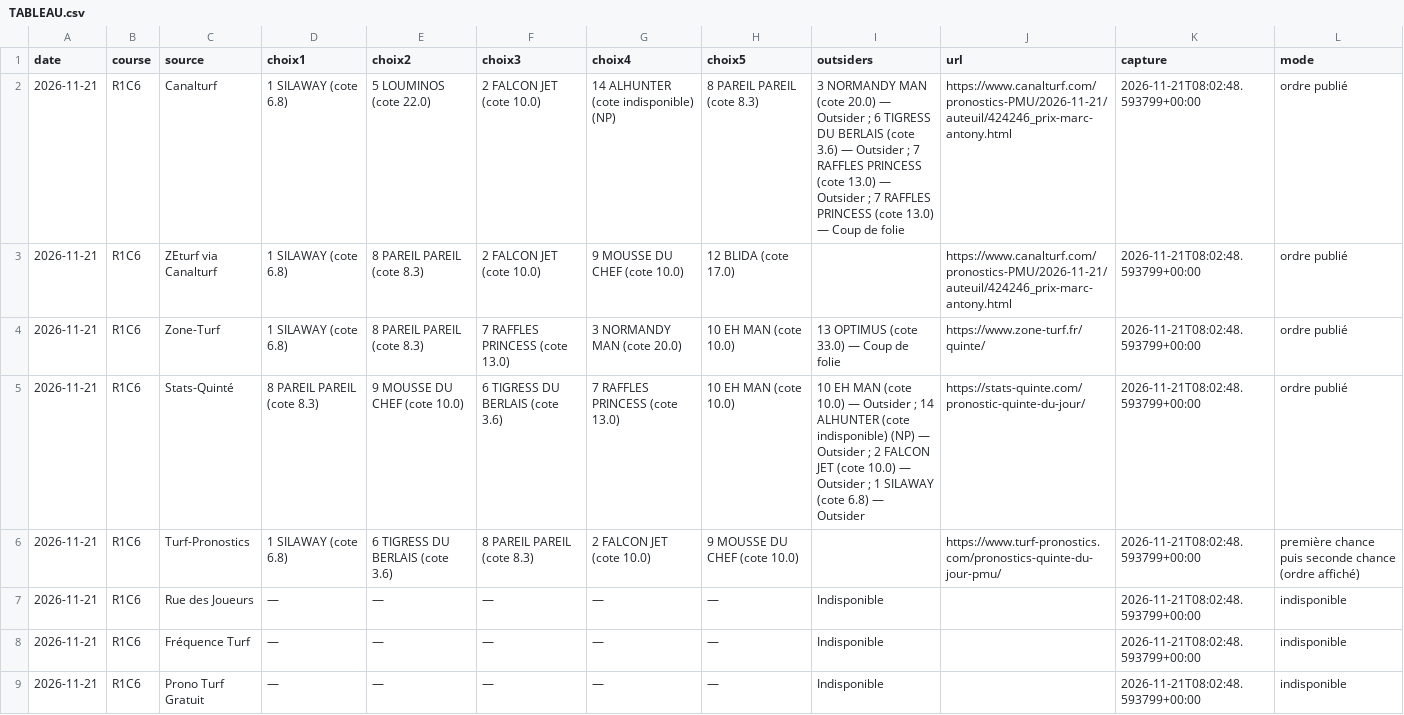
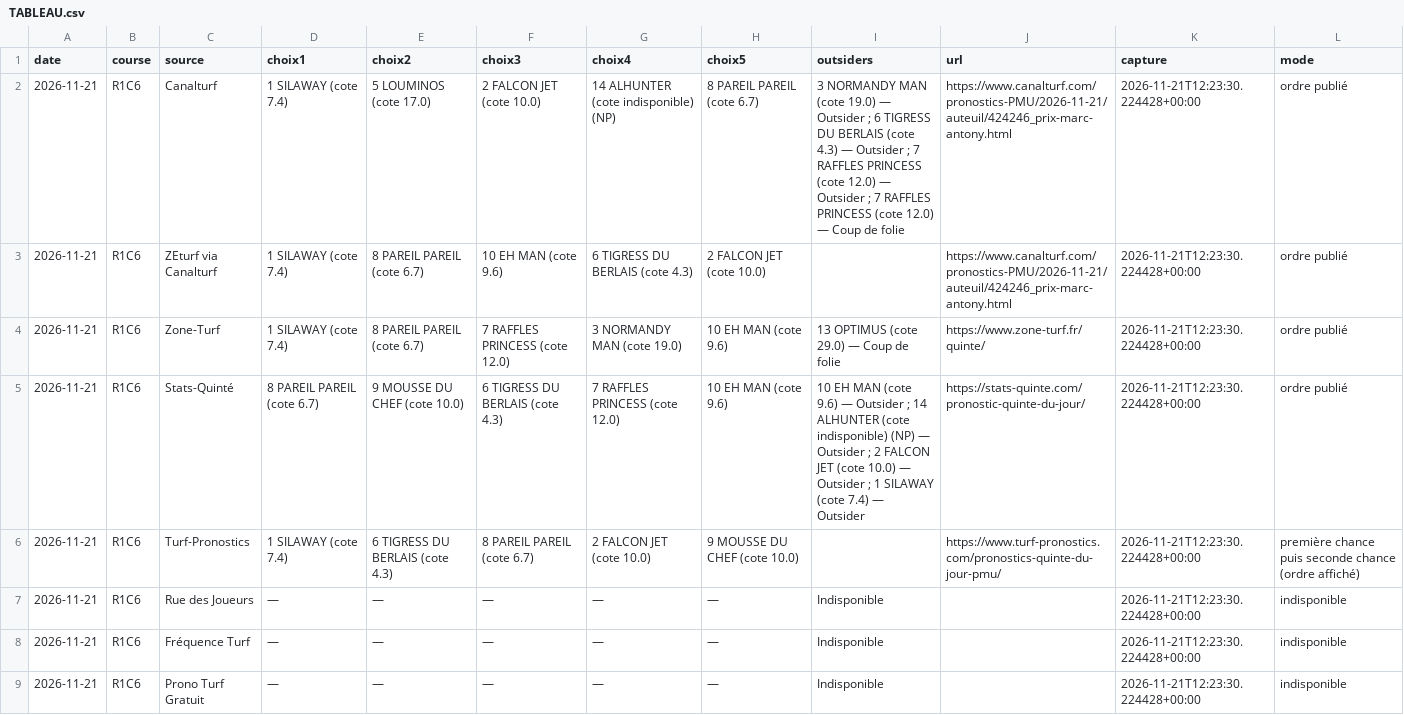
Before and after one commit to Pascalrive/pmu-scorer, a CSV file: consensus_pronostics/data/2026-11-21/TABLEAU.csv, drawn as a sheet.

Commit message:
Archive consensus editorial independant

```diff
--- a/consensus_pronostics/data/2026-11-21/TABLEAU.csv
+++ b/consensus_pronostics/data/2026-11-21/TABLEAU.csv
@@ -1,9 +1,9 @@
 date,course,source,choix1,choix2,choix3,choix4,choix5,outsiders,url,capture,mode
-2026-11-21,R1C6,Canalturf,1 SILAWAY (cote 6.8),5 LOUMINOS (cote 22.0),2 FALCON JET (cote 10.0),14 ALHUNTER (cote indisponible) (NP),8 PAREIL PAREIL (cote 8.3),3 NORMANDY MAN (cote 20.0) — Outsider ; 6 TIGRESS DU BERLAIS (cote 3.6) — Outsider ; 7 RAFFLES PRINCESS (cote 13.0) — Outsider ; 7 RAFFLES PRINCESS (cote 13.0) — Coup de folie,https://www.canalturf.com/pronostics-PMU/2026-11-21/auteuil/424246_prix-marc-antony.html,2026-11-21T08:02:48.593799+00:00,ordre publié
-2026-11-21,R1C6,ZEturf via Canalturf,1 SILAWAY (cote 6.8),8 PAREIL PAREIL (cote 8.3),2 FALCON JET (cote 10.0),9 MOUSSE DU CHEF (cote 10.0),12 BLIDA (cote 17.0),,https://www.canalturf.com/pronostics-PMU/2026-11-21/auteuil/424246_prix-marc-antony.html,2026-11-21T08:02:48.593799+00:00,ordre publié
-2026-11-21,R1C6,Zone-Turf,1 SILAWAY (cote 6.8),8 PAREIL PAREIL (cote 8.3),7 RAFFLES PRINCESS (cote 13.0),3 NORMANDY MAN (cote 20.0),10 EH MAN (cote 10.0),13 OPTIMUS (cote 33.0) — Coup de folie,https://www.zone-turf.fr/quinte/,2026-11-21T08:02:48.593799+00:00,ordre publié
-2026-11-21,R1C6,Stats-Quinté,8 PAREIL PAREIL (cote 8.3),9 MOUSSE DU CHEF (cote 10.0),6 TIGRESS DU BERLAIS (cote 3.6),7 RAFFLES PRINCESS (cote 13.0),10 EH MAN (cote 10.0),10 EH MAN (cote 10.0) — Outsider ; 14 ALHUNTER (cote indisponible) (NP) — Outsider ; 2 FALCON JET (cote 10.0) — Outsider ; 1 SILAWAY (cote 6.8) — Outsider,https://stats-quinte.com/pronostic-quinte-du-jour/,2026-11-21T08:02:48.593799+00:00,ordre publié
-2026-11-21,R1C6,Turf-Pronostics,1 SILAWAY (cote 6.8),6 TIGRESS DU BERLAIS (cote 3.6),8 PAREIL PAREIL (cote 8.3),2 FALCON JET (cote 10.0),9 MOUSSE DU CHEF (cote 10.0),,https://www.turf-pronostics.com/pronostics-quinte-du-jour-pmu/,2026-11-21T08:02:48.593799+00:00,première chance puis seconde chance (ordre affiché)
-2026-11-21,R1C6,Rue des Joueurs,—,—,—,—,—,Indisponible,,2026-11-21T08:02:48.593799+00:00,indisponible
-2026-11-21,R1C6,Fréquence Turf,—,—,—,—,—,Indisponible,,2026-11-21T08:02:48.593799+00:00,indisponible
-2026-11-21,R1C6,Prono Turf Gratuit,—,—,—,—,—,Indisponible,,2026-11-21T08:02:48.593799+00:00,indisponible
+2026-11-21,R1C6,Canalturf,1 SILAWAY (cote 7.4),5 LOUMINOS (cote 17.0),2 FALCON JET (cote 10.0),14 ALHUNTER (cote indisponible) (NP),8 PAREIL PAREIL (cote 6.7),3 NORMANDY MAN (cote 19.0) — Outsider ; 6 TIGRESS DU BERLAIS (cote 4.3) — Outsider ; 7 RAFFLES PRINCESS (cote 12.0) — Outsider ; 7 RAFFLES PRINCESS (cote 12.0) — Coup de folie,https://www.canalturf.com/pronostics-PMU/2026-11-21/auteuil/424246_prix-marc-antony.html,2026-11-21T12:23:30.224428+00:00,ordre publié
+2026-11-21,R1C6,ZEturf via Canalturf,1 SILAWAY (cote 7.4),8 PAREIL PAREIL (cote 6.7),10 EH MAN (cote 9.6),6 TIGRESS DU BERLAIS (cote 4.3),2 FALCON JET (cote 10.0),,https://www.canalturf.com/pronostics-PMU/2026-11-21/auteuil/424246_prix-marc-antony.html,2026-11-21T12:23:30.224428+00:00,ordre publié
+2026-11-21,R1C6,Zone-Turf,1 SILAWAY (cote 7.4),8 PAREIL PAREIL (cote 6.7),7 RAFFLES PRINCESS (cote 12.0),3 NORMANDY MAN (cote 19.0),10 EH MAN (cote 9.6),13 OPTIMUS (cote 29.0) — Coup de folie,https://www.zone-turf.fr/quinte/,2026-11-21T12:23:30.224428+00:00,ordre publié
+2026-11-21,R1C6,Stats-Quinté,8 PAREIL PAREIL (cote 6.7),9 MOUSSE DU CHEF (cote 10.0),6 TIGRESS DU BERLAIS (cote 4.3),7 RAFFLES PRINCESS (cote 12.0),10 EH MAN (cote 9.6),10 EH MAN (cote 9.6) — Outsider ; 14 ALHUNTER (cote indisponible) (NP) — Outsider ; 2 FALCON JET (cote 10.0) — Outsider ; 1 SILAWAY (cote 7.4) — Outsider,https://stats-quinte.com/pronostic-quinte-du-jour/,2026-11-21T12:23:30.224428+00:00,ordre publié
+2026-11-21,R1C6,Turf-Pronostics,1 SILAWAY (cote 7.4),6 TIGRESS DU BERLAIS (cote 4.3),8 PAREIL PAREIL (cote 6.7),2 FALCON JET (cote 10.0),9 MOUSSE DU CHEF (cote 10.0),,https://www.turf-pronostics.com/pronostics-quinte-du-jour-pmu/,2026-11-21T12:23:30.224428+00:00,première chance puis seconde chance (ordre affiché)
+2026-11-21,R1C6,Rue des Joueurs,—,—,—,—,—,Indisponible,,2026-11-21T12:23:30.224428+00:00,indisponible
+2026-11-21,R1C6,Fréquence Turf,—,—,—,—,—,Indisponible,,2026-11-21T12:23:30.224428+00:00,indisponible
+2026-11-21,R1C6,Prono Turf Gratuit,—,—,—,—,—,Indisponible,,2026-11-21T12:23:30.224428+00:00,indisponible
```
Also changed, not shown: 3 other files.
